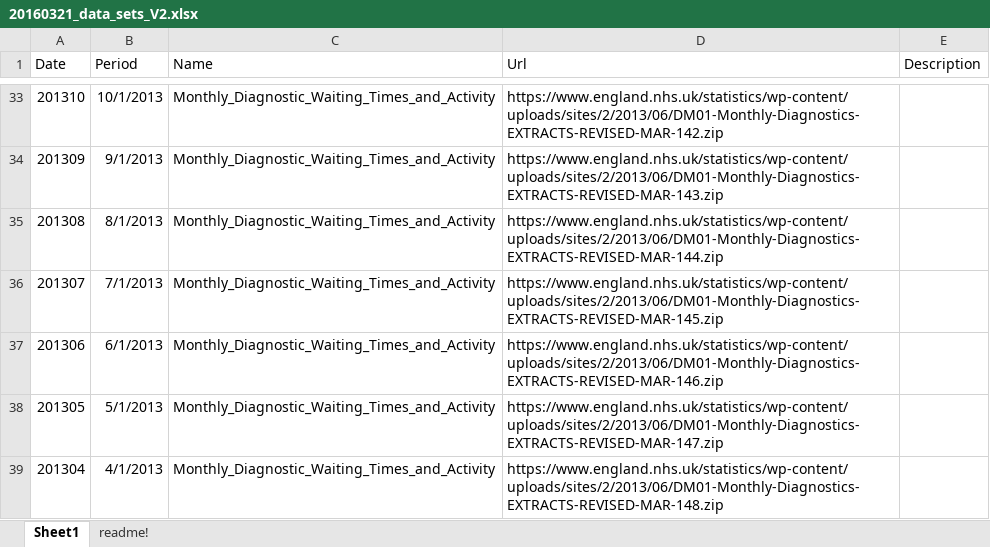
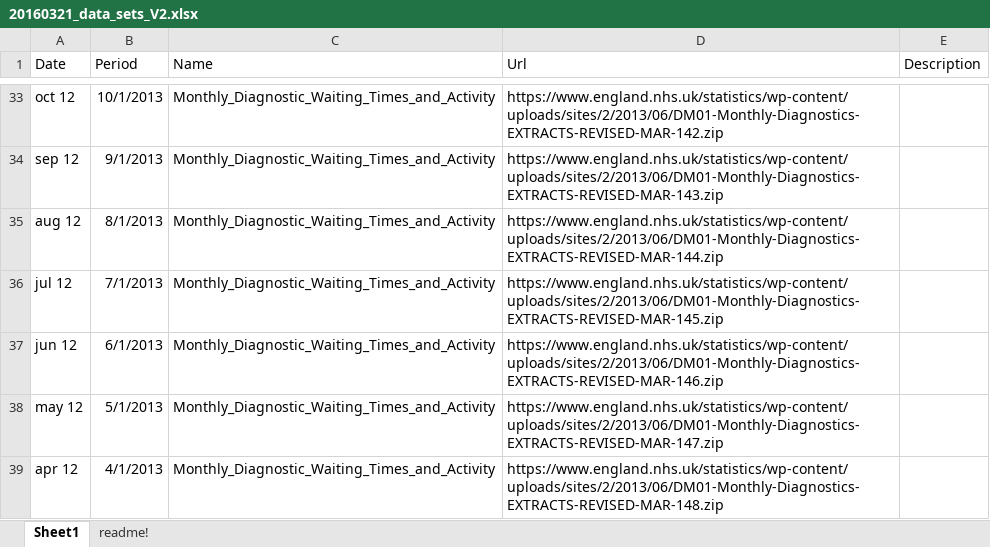
Before and after one commit to Guerrero-Luduena/Diagnostics, an Excel workbook: 20160321_data_sets_V2.xlsx, sheet Sheet1, drawn as a sheet; only a part is shown, gaps mark what is left out; values as stored, in another font and other column widths than the file's, no borders; the diff covers the shown part only; the diff names each change by its address in the sheet, - before the commit and + after, or states it on an @@ line.

Commit message:
xlxs with date asstring / xlxs con fecha en formato texto

```diff
--- a/20160321_data_sets_V2.xlsx (sheet Sheet1)
+++ b/20160321_data_sets_V2.xlsx (sheet Sheet1)
-A33 (Date): 201310
+A33 (Date): oct 12
-A34 (Date): 201309
+A34 (Date): sep 12
-A35 (Date): 201308
+A35 (Date): aug 12
-A36 (Date): 201307
+A36 (Date): jul 12
-A37 (Date): 201306
+A37 (Date): jun 12
-A38 (Date): 201305
+A38 (Date): may 12
-A39 (Date): 201304
+A39 (Date): apr 12
```
Also changed, not shown: 25 edited cells elsewhere in this sheet.
